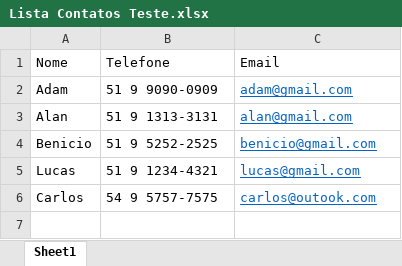
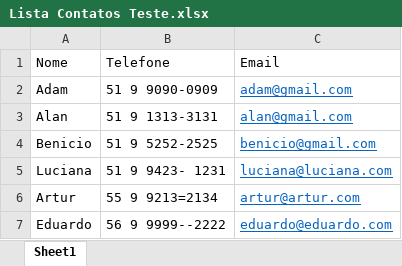
Before and after one commit to adamjscaldas/Criar-contatos, an Excel workbook: Lista Contatos Teste.xlsx, sheet Sheet1, drawn as a sheet; values as stored, in another font and other column widths than the file's, no borders; removed rows and columns are numbered as before the commit, all else as after; the diff names each change by its address in the sheet, - before the commit and + after, or states it on an @@ line.

Commit message:
Update
Iniciei o processo de transição para a leitura de planilhas Excel.

```diff
--- a/Lista Contatos Teste.xlsx (sheet Sheet1)
+++ b/Lista Contatos Teste.xlsx (sheet Sheet1)
-row 5: Lucas | 51 9 1234-4321 | lucas@gmail.com
-row 6: Carlos | 54 9 5757-7575 | carlos@outook.com
+row 5: Luciana | 51 9 9423- 1231 | luciana@luciana.com
+row 6: Artur | 55 9 9213=2134 | artur@artur.com
+row 7: Eduardo | 56 9 9999--2222 | eduardo@eduardo.com
```
Also changed, not shown: 3 other files.
